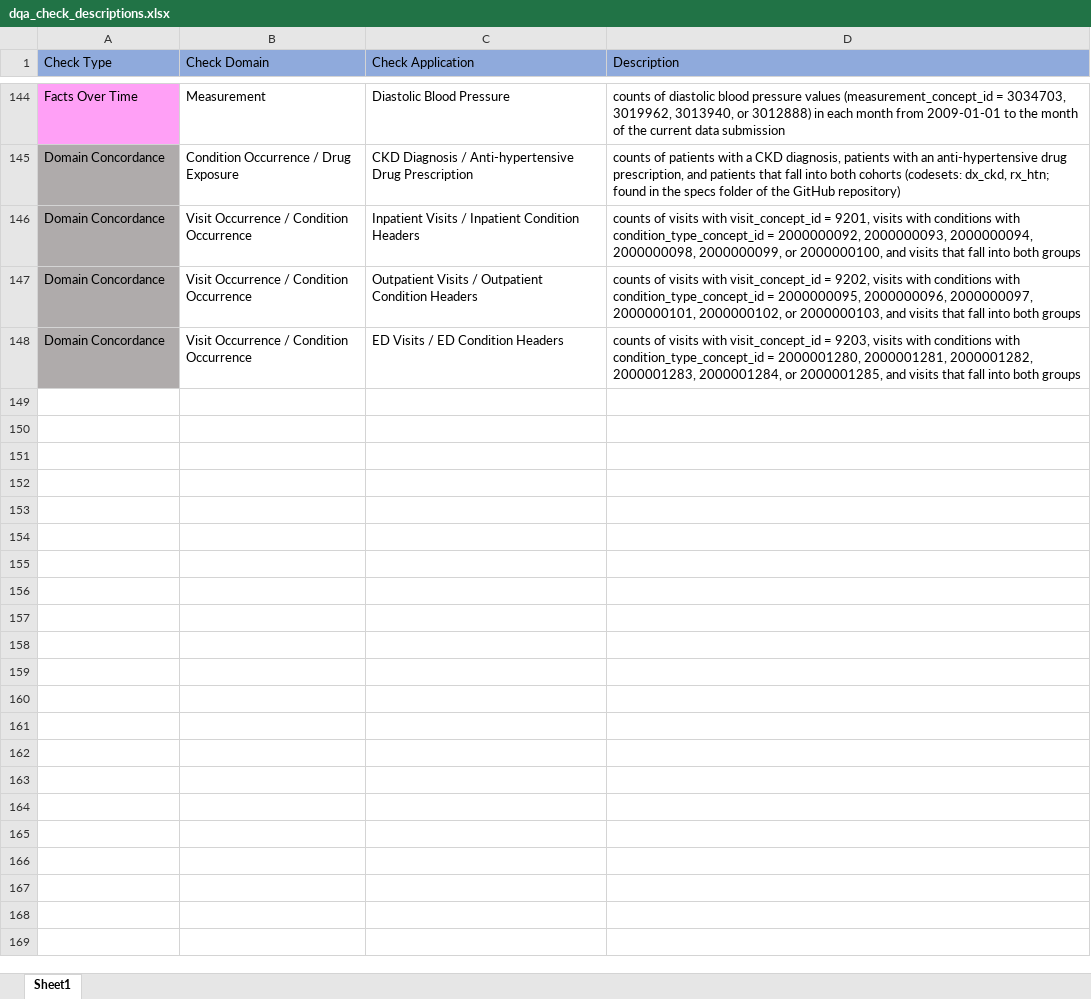
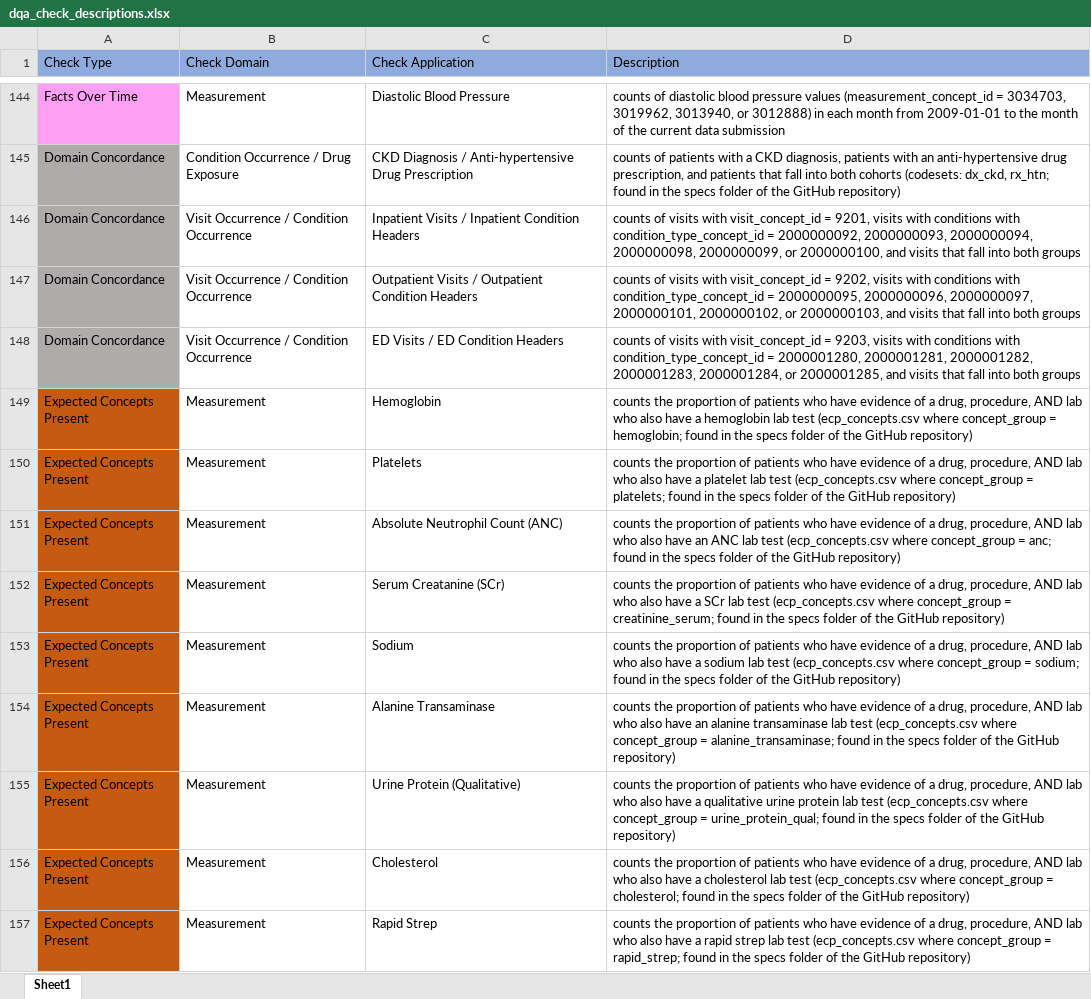
Before and after one commit to PEDSnet/dqa_library, an Excel workbook: dqa_check_descriptions.xlsx, sheet Sheet1, drawn as a sheet; only a part is shown, gaps mark what is left out; values as stored, in another font and other column widths than the file's, no borders; the diff names each change by its address in the sheet, - before the commit and + after, or states it on an @@ line.

Commit message:
add ecp check

```diff
--- a/dqa_check_descriptions.xlsx (sheet Sheet1)
+++ b/dqa_check_descriptions.xlsx (sheet Sheet1)
+row 149: Expected Concepts Present | Measurement | Hemoglobin | counts the proportion of patients who have evidence of a drug, procedure, AND lab who also have a hemoglobin lab test (ecp_concepts.csv where concept_group = hemoglobin; found in the specs folder of the GitHub repository)
+row 150: Expected Concepts Present | Measurement | Platelets | counts the proportion of patients who have evidence of a drug, procedure, AND lab who also have a platelet lab test (ecp_concepts.csv where concept_group = platelets; found in the specs folder of the GitHub repository)
+row 151: Expected Concepts Present | Measurement | Absolute Neutrophil Count (ANC) | counts the proportion of patients who have evidence of a drug, procedure, AND lab who also have an ANC lab test (ecp_concepts.csv where concept_group = anc; found in the specs folder of the GitHub repository)
+row 152: Expected Concepts Present | Measurement | Serum Creatanine (SCr) | counts the proportion of patients who have evidence of a drug, procedure, AND lab who also have a SCr lab test (ecp_concepts.csv where concept_group = creatinine_serum; found in the specs folder of the GitHub repository)
+row 153: Expected Concepts Present | Measurement | Sodium | counts the proportion of patients who have evidence of a drug, procedure, AND lab who also have a sodium lab test (ecp_concepts.csv where concept_group = sodium; found in the specs folder of the GitHub repository)
+row 154: Expected Concepts Present | Measurement | Alanine Transaminase | counts the proportion of patients who have evidence of a drug, procedure, AND lab who also have an alanine transaminase lab test (ecp_concepts.csv where concept_group = alanine_transaminase; found in the specs folder of the GitHub repository)
+row 155: Expected Concepts Present | Measurement | Urine Protein (Qualitative) | counts the proportion of patients who have evidence of a drug, procedure, AND lab who also have a qualitative urine protein lab test (ecp_concepts.csv where concept_group = urine_protein_qual; found in the specs folder of the GitHub repository)
+row 156: Expected Concepts Present | Measurement | Cholesterol | counts the proportion of patients who have evidence of a drug, procedure, AND lab who also have a cholesterol lab test (ecp_concepts.csv where concept_group = cholesterol; found in the specs folder of the GitHub repository)
+row 157: Expected Concepts Present | Measurement | Rapid Strep | counts the proportion of patients who have evidence of a drug, procedure, AND lab who also have a rapid strep lab test (ecp_concepts.csv where concept_group = rapid_strep; found in the specs folder of the GitHub repository)
```
Also changed, not shown: 1 other file.
